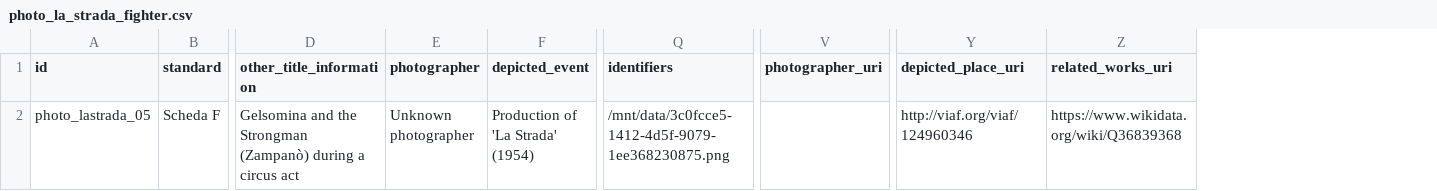
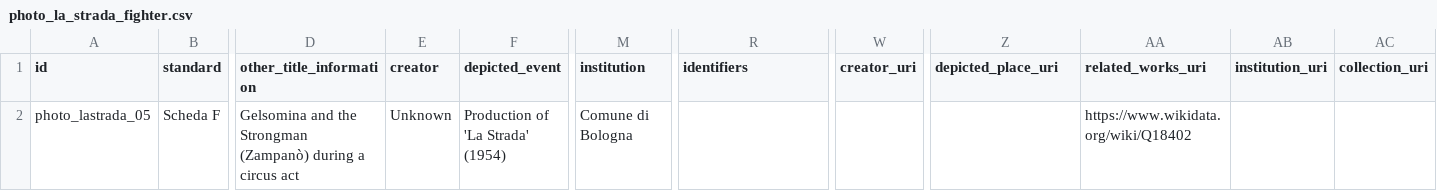
Before and after one commit to CineFiles25/TheRevolussionOfRenzoRenzi, a CSV file: csv/photo_la_strada_fighter.csv, drawn as a sheet; only a part is shown, gaps mark what is left out; removed rows and columns are numbered as before the commit, all else as after; the diff names each change by its address in the sheet, - before the commit and + after, or states it on an @@ line.

Commit message:
Update photo_la_strada_fighter.csv

```diff
--- a/csv/photo_la_strada_fighter.csv
+++ b/csv/photo_la_strada_fighter.csv
-column E (photographer), row 2: Unknown photographer
+column E (creator), row 2: Unknown
+column M (institution), row 2: Comune di Bologna
-column V (photographer_uri), empty
+column W (creator_uri), empty
+column AB (institution_uri), empty
+column AC (collection_uri), empty
-R2 (identifiers): /mnt/data/3c0fcce5-1412-4d5f-9079-1ee368230875.png
+R2 (identifiers): (empty)
-Z2 (depicted_place_uri): http://viaf.org/viaf/124960346
+Z2 (depicted_place_uri): (empty)
-AA2 (related_works_uri): https://www.wikidata.org/wiki/Q36839368
+AA2 (related_works_uri): https://www.wikidata.org/wiki/Q18402
```
